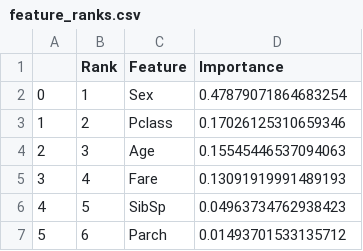
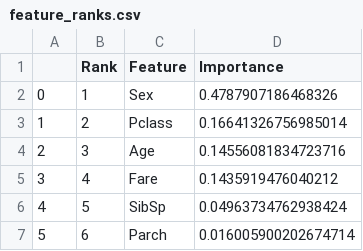
Before and after one commit to UBC-MDS/sylvia_patrick_Titanic_Survival_ML, a CSV file: results/feature_ranks.csv, drawn as a sheet.

```diff
--- a/results/feature_ranks.csv
+++ b/results/feature_ranks.csv
@@ -1,7 +1,7 @@
 ,Rank,Feature,Importance
-0,1,Sex,0.47879071864683254
-1,2,Pclass,0.17026125310659346
-2,3,Age,0.15545446537094063
-3,4,Fare,0.13091919991489193
-4,5,SibSp,0.04963734762938423
-5,6,Parch,0.01493701533135712
+0,1,Sex,0.4787907186468326
+1,2,Pclass,0.16641326756985014
+2,3,Age,0.14556081834723716
+3,4,Fare,0.1435919476040212
+4,5,SibSp,0.04963734762938424
+5,6,Parch,0.016005900202674714
```
Also changed, not shown: results/test_prediction.csv, results/train_prediction.csv, 9 other files.
